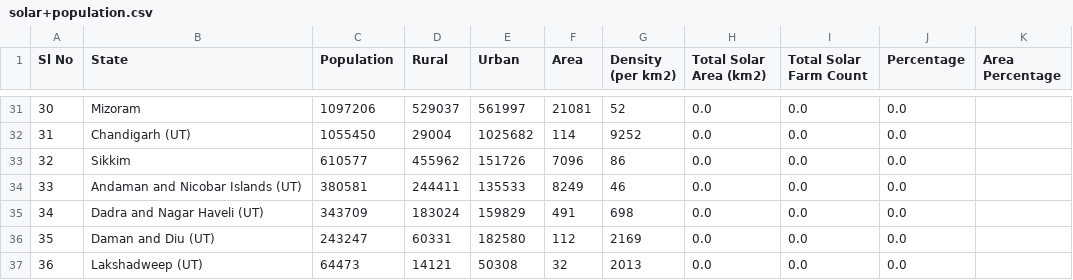
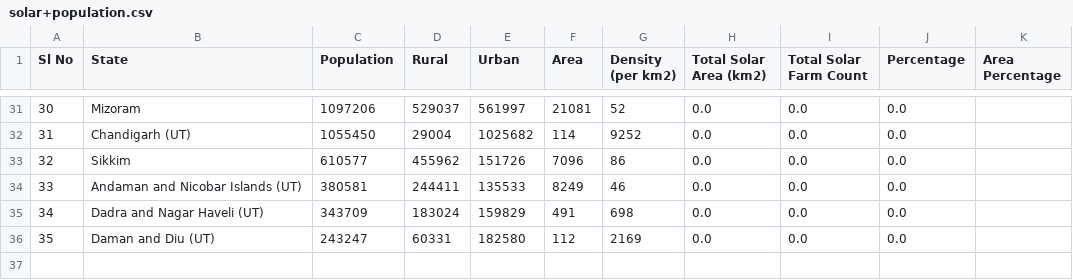
Before and after one commit to harshmishra0014/Solar-Farm, a CSV file: data/solar+population.csv, drawn as a sheet; only a part is shown, gaps mark what is left out.

```diff
--- a/data/solar+population.csv
+++ b/data/solar+population.csv
@@ -36,2 +36 @@ Sl No,State,Population,Rural,Urban,Area,Density (per km2),Total Solar Area (km2)
 35,Daman and Diu (UT),243247,60331,182580,112,2169,0.0,0.0,0.0,
-36,Lakshadweep (UT),64473,14121,50308,32,2013,0.0,0.0,0.0,
```
Also changed, not shown: 11 other files.
